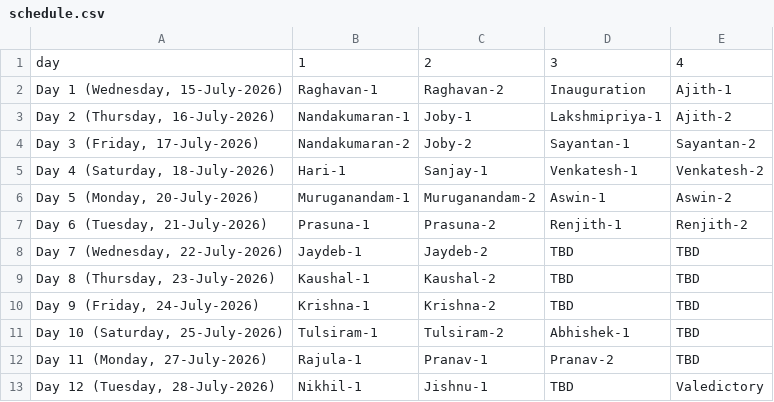
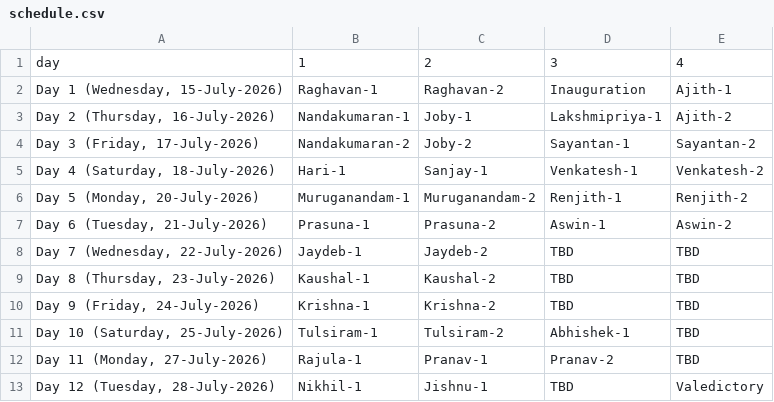
Before and after one commit to ku-math/mmttc, a CSV file: _data/schedule.csv, drawn as a sheet.

Commit message:
update

```diff
--- a/_data/schedule.csv
+++ b/_data/schedule.csv
@@ -5,4 +5,4 @@ day,1,2,3,4
 "Day 4 (Saturday, 18-July-2026)",Hari-1,Sanjay-1,Venkatesh-1,Venkatesh-2
-"Day 5 (Monday, 20-July-2026)",Muruganandam-1,Muruganandam-2,Aswin-1,Aswin-2
-"Day 6 (Tuesday, 21-July-2026)",Prasuna-1,Prasuna-2,Renjith-1,Renjith-2
+"Day 5 (Monday, 20-July-2026)",Muruganandam-1,Muruganandam-2,Renjith-1,Renjith-2
+"Day 6 (Tuesday, 21-July-2026)",Prasuna-1,Prasuna-2,Aswin-1,Aswin-2
 "Day 7 (Wednesday, 22-July-2026)",Jaydeb-1,Jaydeb-2,TBD,TBD
```
